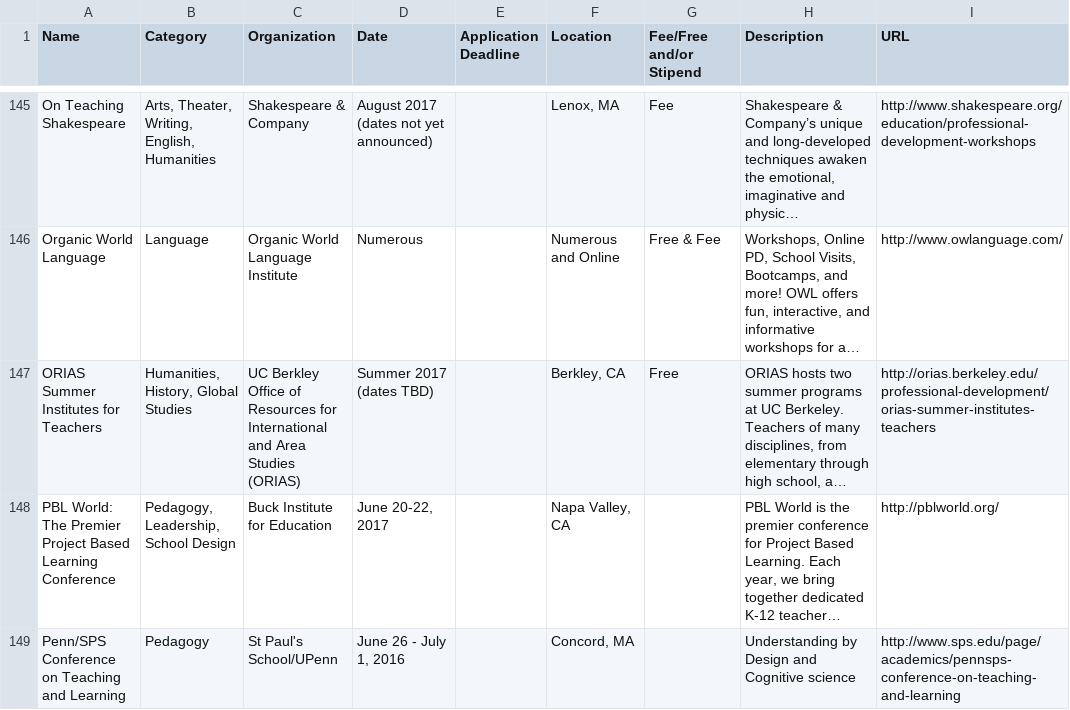
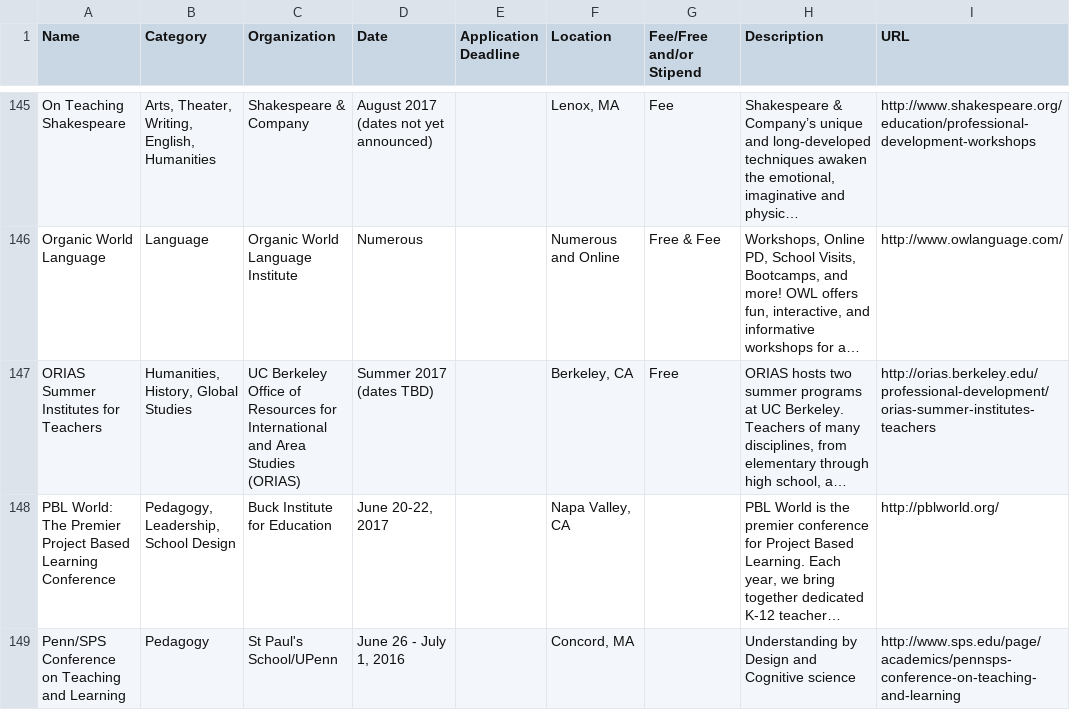
Before and after one commit to researchinnovationoutreach/researchinnovationoutreach.github.io, a CSV file: cache/cache.csv, drawn as a sheet; only a part is shown, gaps mark what is left out; long unchanged cells end in …; the diff names each change by its address in the sheet, - before the commit and + after, or states it on an @@ line.

```diff
--- a/cache/cache.csv
+++ b/cache/cache.csv
-C147 (Organization): UC Berkley Office of…
+C147 (Organization): UC Berkeley Office of…
-F147 (Location): Berkley, CA
+F147 (Location): Berkeley, CA
```
Also changed, not shown: 1 other file.
